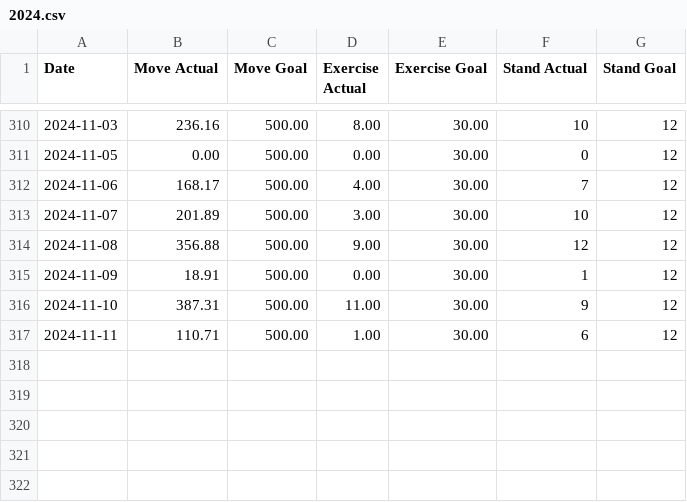
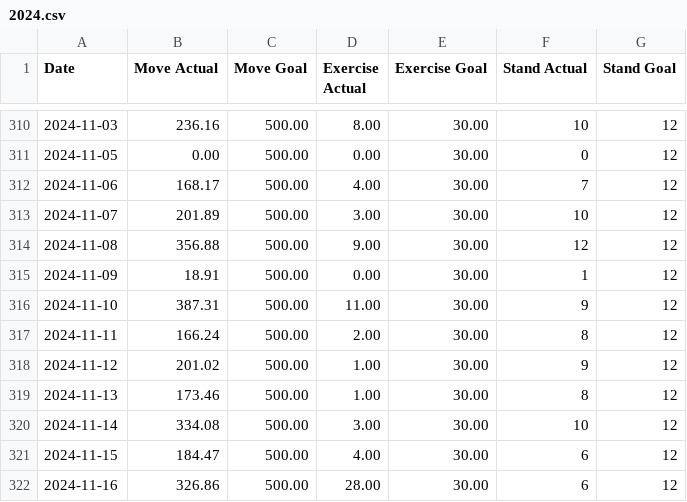
Before and after one commit to malinkang/health, a CSV file: activity/2024.csv, drawn as a sheet; only a part is shown, gaps mark what is left out.

Commit message:
Update activity

```diff
--- a/activity/2024.csv
+++ b/activity/2024.csv
@@ -316,2 +316,7 @@ Date,Move Actual,Move Goal,Exercise Actual,Exercise Goal,Stand Actual,Stand Goal
 2024-11-10,387.31,500.00,11.00,30.00,9,12
-2024-11-11,110.71,500.00,1.00,30.00,6,12
+2024-11-11,166.24,500.00,2.00,30.00,8,12
+2024-11-12,201.02,500.00,1.00,30.00,9,12
+2024-11-13,173.46,500.00,1.00,30.00,8,12
+2024-11-14,334.08,500.00,3.00,30.00,10,12
+2024-11-15,184.47,500.00,4.00,30.00,6,12
+2024-11-16,326.86,500.00,28.00,30.00,6,12
```
